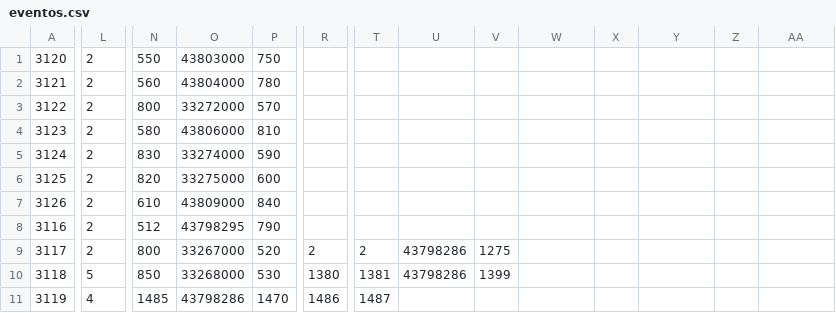
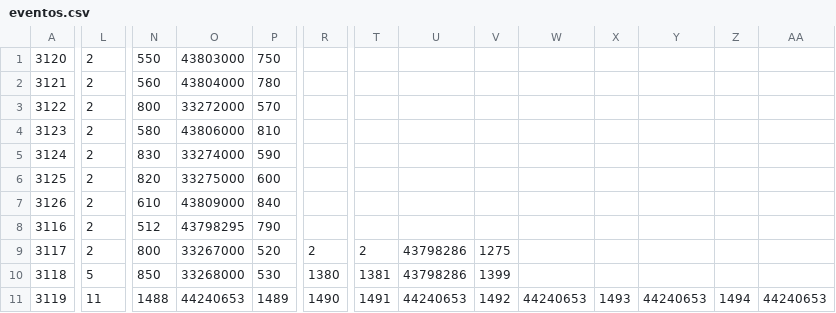
Before and after one commit to santiagosantos08/tusuperentrada, a CSV file: eventos.csv, drawn as a sheet; only a part is shown, gaps mark what is left out; the diff covers the shown part only; the diff names each change by its address in the sheet, - before the commit and + after, or states it on an @@ line.

Commit message:
Precarga de usuarios y eventos para la demo

```diff
--- a/eventos.csv
+++ b/eventos.csv
-L11: 4
+L11: 11
-N11: 1485
+N11: 1488
-O11: 43798286
+O11: 44240653
-P11: 1470
+P11: 1489
-R11: 1486
+R11: 1490
-T11: 1487
+T11: 1491
-U11: (empty)
+U11: 44240653
-V11: (empty)
+V11: 1492
-W11: (empty)
+W11: 44240653
-X11: (empty)
+X11: 1493
-Y11: (empty)
+Y11: 44240653
-Z11: (empty)
+Z11: 1494
-AA11: (empty)
+AA11: 44240653
```
Also changed, not shown: 7 edited cells elsewhere in this file, 1 other file.
